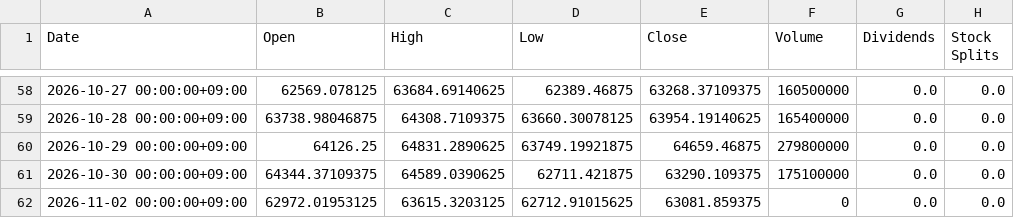
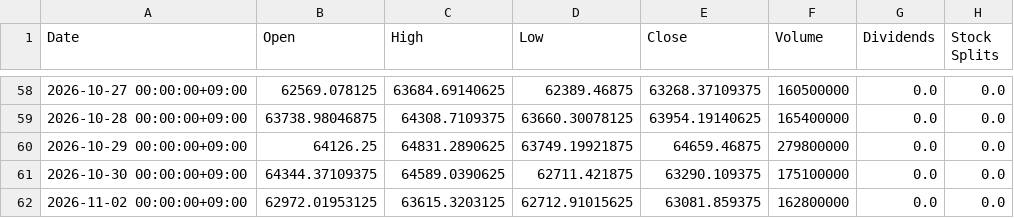
Before and after one commit to katzkawai/kklab-kimi-data, a CSV file: data/N225.csv, drawn as a sheet; only a part is shown, gaps mark what is left out.

```diff
--- a/data/N225.csv
+++ b/data/N225.csv
@@ -61,2 +61,2 @@ Date,Open,High,Low,Close,Volume,Dividends,Stock Splits
 2026-10-30 00:00:00+09:00,64344.37109375,64589.0390625,62711.421875,63290.109375,175100000,0.0,0.0
-2026-11-02 00:00:00+09:00,62972.01953125,63615.3203125,62712.91015625,63081.859375,0,0.0,0.0
+2026-11-02 00:00:00+09:00,62972.01953125,63615.3203125,62712.91015625,63081.859375,162800000,0.0,0.0
```
Also changed, not shown: data/8306.T.csv, data/9984.T.csv, 1 other file.
